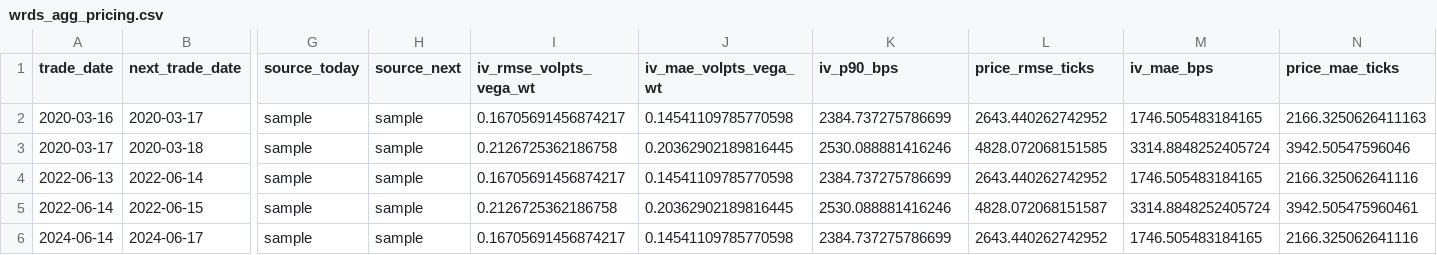
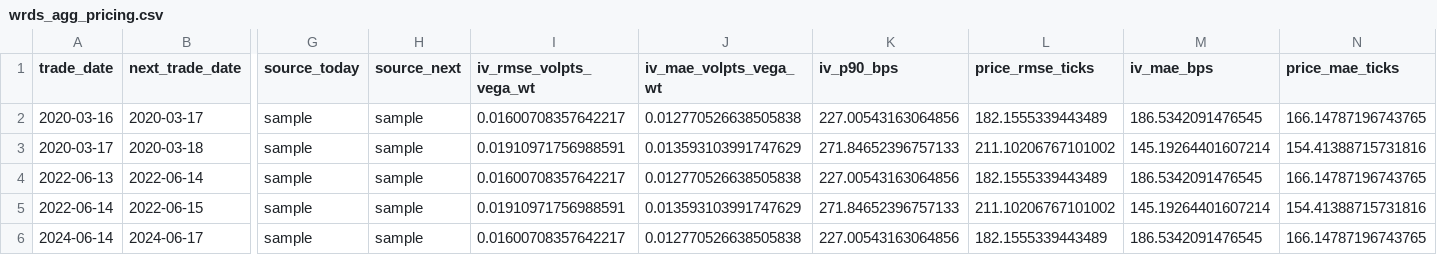
Before and after one commit to MateoBodon/quant-pricer-cpp, a CSV file: docs/artifacts/wrds/wrds_agg_pricing.csv, drawn as a sheet; only a part is shown, gaps mark what is left out; the diff names each change by its address in the sheet, - before the commit and + after, or states it on an @@ line.

```diff
--- a/docs/artifacts/wrds/wrds_agg_pricing.csv
+++ b/docs/artifacts/wrds/wrds_agg_pricing.csv
-I2 (iv_rmse_volpts_vega_wt): 0.16705691456874217
+I2 (iv_rmse_volpts_vega_wt): 0.01600708357642217
-J2 (iv_mae_volpts_vega_wt): 0.14541109785770598
+J2 (iv_mae_volpts_vega_wt): 0.012770526638505838
-K2 (iv_p90_bps): 2384.737275786699
+K2 (iv_p90_bps): 227.00543163064856
-L2 (price_rmse_ticks): 2643.440262742952
+L2 (price_rmse_ticks): 182.1555339443489
-M2 (iv_mae_bps): 1746.505483184165
+M2 (iv_mae_bps): 186.5342091476545
-N2 (price_mae_ticks): 2166.3250626411163
+N2 (price_mae_ticks): 166.14787196743765
-I3 (iv_rmse_volpts_vega_wt): 0.2126725362186758
+I3 (iv_rmse_volpts_vega_wt): 0.01910971756988591
-J3 (iv_mae_volpts_vega_wt): 0.20362902189816445
+J3 (iv_mae_volpts_vega_wt): 0.013593103991747629
-K3 (iv_p90_bps): 2530.088881416246
+K3 (iv_p90_bps): 271.84652396757133
-L3 (price_rmse_ticks): 4828.072068151585
+L3 (price_rmse_ticks): 211.10206767101002
-M3 (iv_mae_bps): 3314.8848252405724
+M3 (iv_mae_bps): 145.19264401607214
-N3 (price_mae_ticks): 3942.50547596046
+N3 (price_mae_ticks): 154.41388715731816
-I4 (iv_rmse_volpts_vega_wt): 0.16705691456874217
+I4 (iv_rmse_volpts_vega_wt): 0.01600708357642217
-J4 (iv_mae_volpts_vega_wt): 0.14541109785770598
+J4 (iv_mae_volpts_vega_wt): 0.012770526638505838
-K4 (iv_p90_bps): 2384.737275786699
+K4 (iv_p90_bps): 227.00543163064856
-L4 (price_rmse_ticks): 2643.440262742952
+L4 (price_rmse_ticks): 182.1555339443489
-M4 (iv_mae_bps): 1746.505483184165
+M4 (iv_mae_bps): 186.5342091476545
-N4 (price_mae_ticks): 2166.325062641116
+N4 (price_mae_ticks): 166.14787196743765
-I5 (iv_rmse_volpts_vega_wt): 0.2126725362186758
+I5 (iv_rmse_volpts_vega_wt): 0.01910971756988591
-J5 (iv_mae_volpts_vega_wt): 0.20362902189816445
+J5 (iv_mae_volpts_vega_wt): 0.013593103991747629
-K5 (iv_p90_bps): 2530.088881416246
+K5 (iv_p90_bps): 271.84652396757133
-L5 (price_rmse_ticks): 4828.072068151587
+L5 (price_rmse_ticks): 211.10206767101002
-M5 (iv_mae_bps): 3314.8848252405724
+M5 (iv_mae_bps): 145.19264401607214
-N5 (price_mae_ticks): 3942.505475960461
+N5 (price_mae_ticks): 154.41388715731816
-I6 (iv_rmse_volpts_vega_wt): 0.16705691456874217
+I6 (iv_rmse_volpts_vega_wt): 0.01600708357642217
-J6 (iv_mae_volpts_vega_wt): 0.14541109785770598
+J6 (iv_mae_volpts_vega_wt): 0.012770526638505838
-K6 (iv_p90_bps): 2384.737275786699
+K6 (iv_p90_bps): 227.00543163064856
-L6 (price_rmse_ticks): 2643.440262742952
+L6 (price_rmse_ticks): 182.1555339443489
-M6 (iv_mae_bps): 1746.505483184165
+M6 (iv_mae_bps): 186.5342091476545
-N6 (price_mae_ticks): 2166.325062641116
+N6 (price_mae_ticks): 166.14787196743765
```
Also changed, not shown: docs/artifacts/heston_qe_vs_analytic.csv, docs/artifacts/wrds/wrds_agg_oos.csv, 10 other files.
